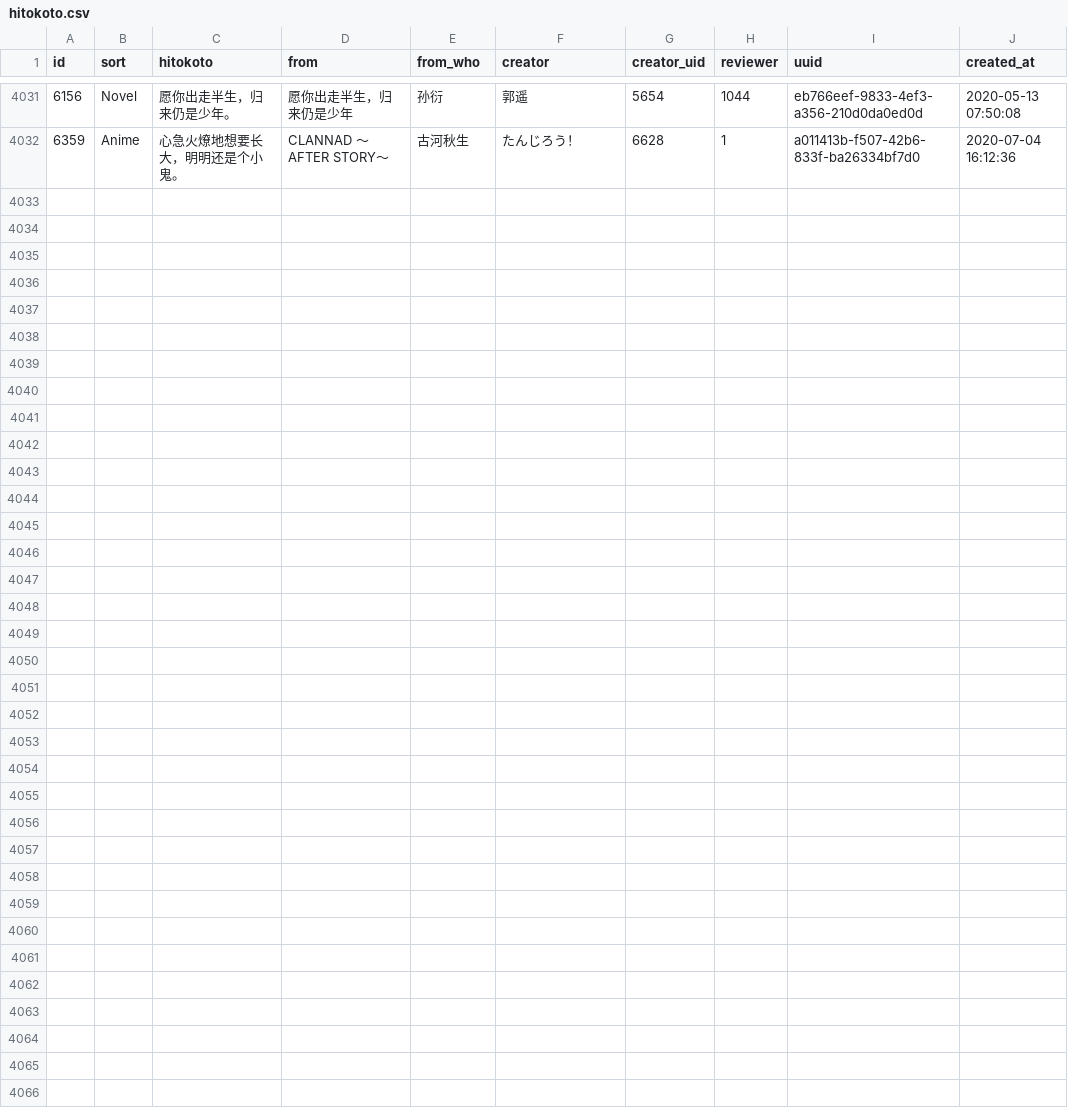
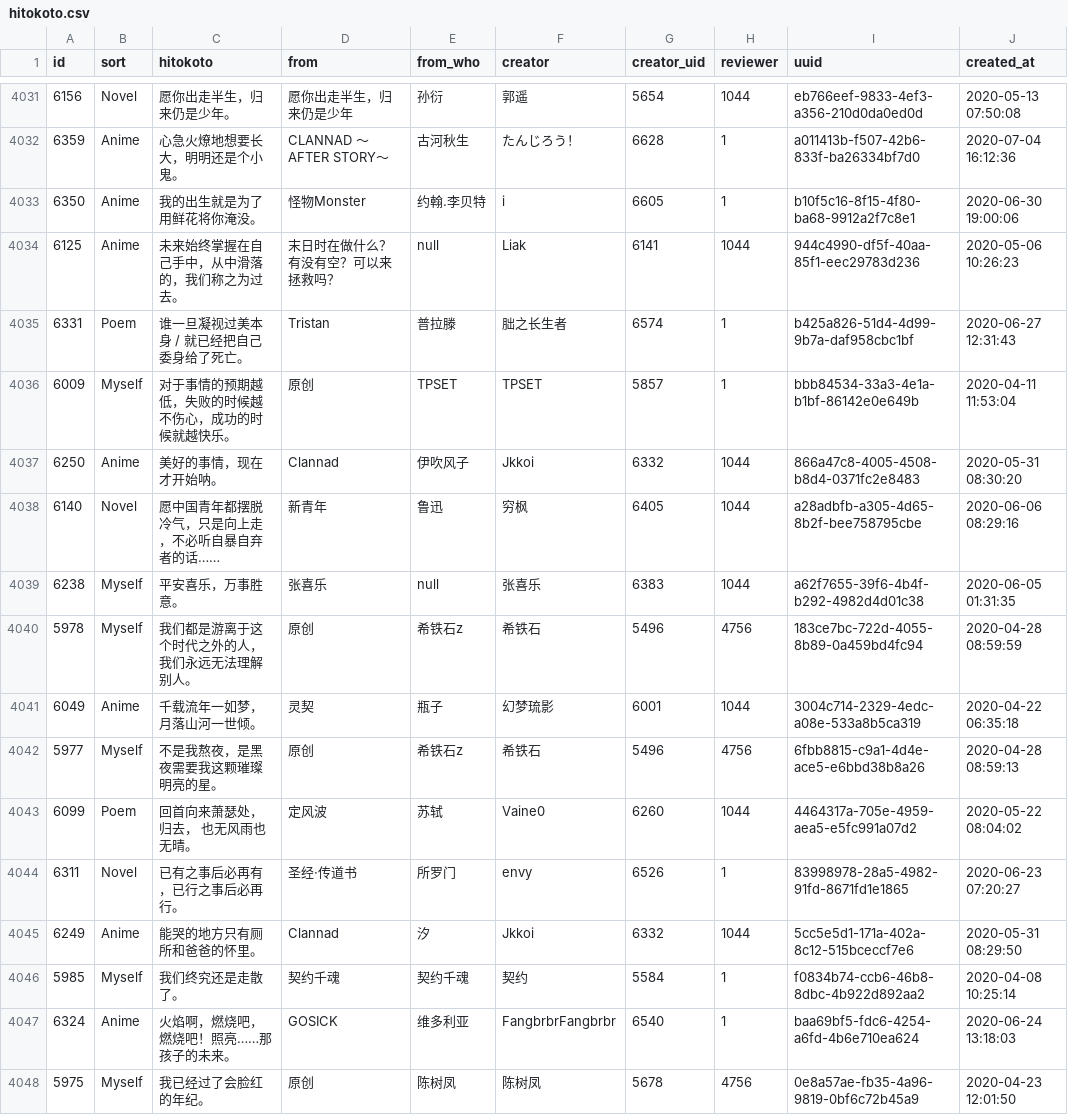
Before and after one commit to ElainaMoe/Unofficial-Hitokoto-Database, a CSV file: hitokoto.csv, drawn as a sheet; only a part is shown, gaps mark what is left out; the diff names each change by its address in the sheet, - before the commit and + after, or states it on an @@ line.

Commit message:
update Hitokoto database

```diff
--- a/hitokoto.csv
+++ b/hitokoto.csv
+row 4033: 6350 | Anime | 我的出生就是为了用鲜花将你淹没。 | 怪物Monster | 约翰.李贝特 | i | 6605 | 1 | b10f5c16-8f15-4f80-ba68-9912a2f7c8e1 | 2020-06-30 19:00:06
+row 4034: 6125 | Anime | 未来始终掌握在自己手中，从中滑落的，我们称之为过去。 | 末日时在做什么？有没有空？可以来拯救吗？ | null | Liak | 6141 | 1044 | 944c4990-df5f-40aa-85f1-eec29783d236 | 2020-05-06 10:26:23
+row 4035: 6331 | Poem | 谁一旦凝视过美本身 / 就已经把自己委身给了死亡。 | Tristan | 普拉滕 | 朏之长生者 | 6574 | 1 | b425a826-51d4-4d99-9b7a-daf958cbc1bf | 2020-06-27 12:31:43
+row 4036: 6009 | Myself | 对于事情的预期越低，失败的时候越不伤心，成功的时候就越快乐。 | 原创 | TPSET | TPSET | 5857 | 1 | bbb84534-33a3-4e1a-b1bf-86142e0e649b | 2020-04-11 11:53:04
+row 4037: 6250 | Anime | 美好的事情，现在才开始呐。 | Clannad | 伊吹风子 | Jkkoi | 6332 | 1044 | 866a47c8-4005-4508-b8d4-0371fc2e8483 | 2020-05-31 08:30:20
+row 4038: 6140 | Novel | 愿中国青年都摆脱冷气，只是向上走，不必听自暴自弃者的话…… | 新青年 | 鲁迅 | 穷枫 | 6405 | 1044 | a28adbfb-a305-4d65-8b2f-bee758795cbe | 2020-06-06 08:29:16
+row 4039: 6238 | Myself | 平安喜乐，万事胜意。 | 张喜乐 | null | 张喜乐 | 6383 | 1044 | a62f7655-39f6-4b4f-b292-4982d4d01c38 | 2020-06-05 01:31:35
+row 4040: 5978 | Myself | 我们都是游离于这个时代之外的人，我们永远无法理解别人。 | 原创 | 希铁石z | 希铁石 | 5496 | 4756 | 183ce7bc-722d-4055-8b89-0a459bd4fc94 | 2020-04-28 08:59:59
+row 4041: 6049 | Anime | 千载流年一如梦，月落山河一世倾。 | 灵契 | 瓶子 | 幻梦琉影 | 6001 | 1044 | 3004c714-2329-4edc-a08e-533a8b5ca319 | 2020-04-22 06:35:18
+row 4042: 5977 | Myself | 不是我熬夜，是黑夜需要我这颗璀璨明亮的星。 | 原创 | 希铁石z | 希铁石 | 5496 | 4756 | 6fbb8815-c9a1-4d4e-ace5-e6bbd38b8a26 | 2020-04-28 08:59:13
+row 4043: 6099 | Poem | 回首向来萧瑟处，归去， 也无风雨也无晴。 | 定风波 | 苏轼 | Vaine0 | 6260 | 1044 | 4464317a-705e-4959-aea5-e5fc991a07d2 | 2020-05-22 08:04:02
+row 4044: 6311 | Novel | 已有之事后必再有，已行之事后必再行。 | 圣经·传道书 | 所罗门 | envy | 6526 | 1 | 83998978-28a5-4982-91fd-8671fd1e1865 | 2020-06-23 07:20:27
+row 4045: 6249 | Anime | 能哭的地方只有厕所和爸爸的怀里。 | Clannad | 汐 | Jkkoi | 6332 | 1044 | 5cc5e5d1-171a-402a-8c12-515bceccf7e6 | 2020-05-31 08:29:50
+row 4046: 5985 | Myself | 我们终究还是走散了。 | 契约千魂 | 契约千魂 | 契约 | 5584 | 1 | f0834b74-ccb6-46b8-8dbc-4b922d892aa2 | 2020-04-08 10:25:14
+row 4047: 6324 | Anime | 火焰啊，燃烧吧，燃烧吧！照亮……那孩子的未来。 | GOSICK | 维多利亚 | FangbrbrFangbrbr | 6540 | 1 | baa69bf5-fdc6-4254-a6fd-4b6e710ea624 | 2020-06-24 13:18:03
+row 4048: 5975 | Myself | 我已经过了会脸红的年纪。 | 原创 | 陈树凤 | 陈树凤 | 5678 | 4756 | 0e8a57ae-fb35-4a96-9819-0bf6c72b45a9 | 2020-04-23 12:01:50
```
Also changed, not shown: 1 other file.
